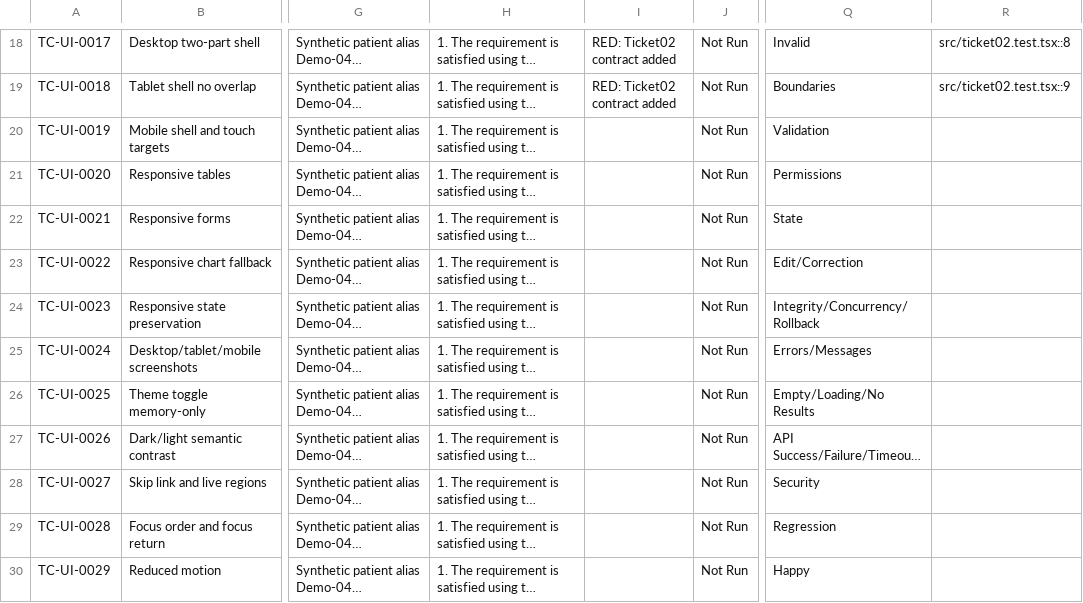
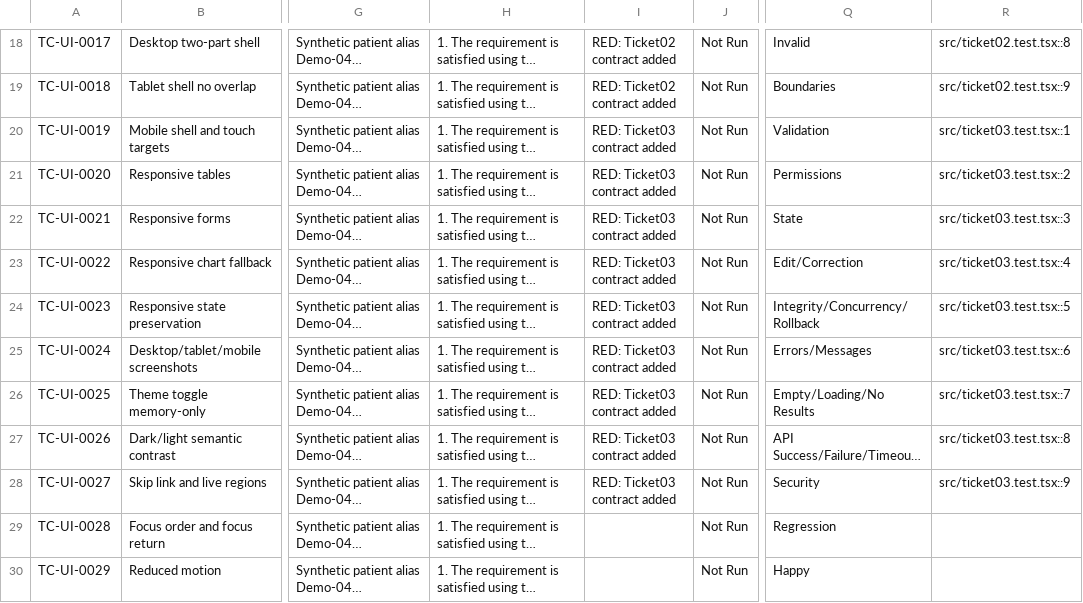
Before and after one commit to mauricechesteraguda/ehr, a CSV file: docs/test-cases/ehr-tailwind-redesign.csv, drawn as a sheet; only a part is shown, gaps mark what is left out; long unchanged cells end in …; the diff names each change by its address in the sheet, - before the commit and + after, or states it on an @@ line.

Commit message:
feat: redesign authentication and patient workspace

```diff
--- a/docs/test-cases/ehr-tailwind-redesign.csv
+++ b/docs/test-cases/ehr-tailwind-redesign.csv
-I20:I28: (empty)
+I20:I28: RED: Ticket03 contract added
-R20: (empty)
+R20: src/ticket03.test.tsx::1
-R21: (empty)
+R21: src/ticket03.test.tsx::2
-R22: (empty)
+R22: src/ticket03.test.tsx::3
-R23: (empty)
+R23: src/ticket03.test.tsx::4
-R24: (empty)
+R24: src/ticket03.test.tsx::5
-R25: (empty)
+R25: src/ticket03.test.tsx::6
-R26: (empty)
+R26: src/ticket03.test.tsx::7
-R27: (empty)
+R27: src/ticket03.test.tsx::8
-R28: (empty)
+R28: src/ticket03.test.tsx::9
```
Also changed, not shown: 4 other files.
